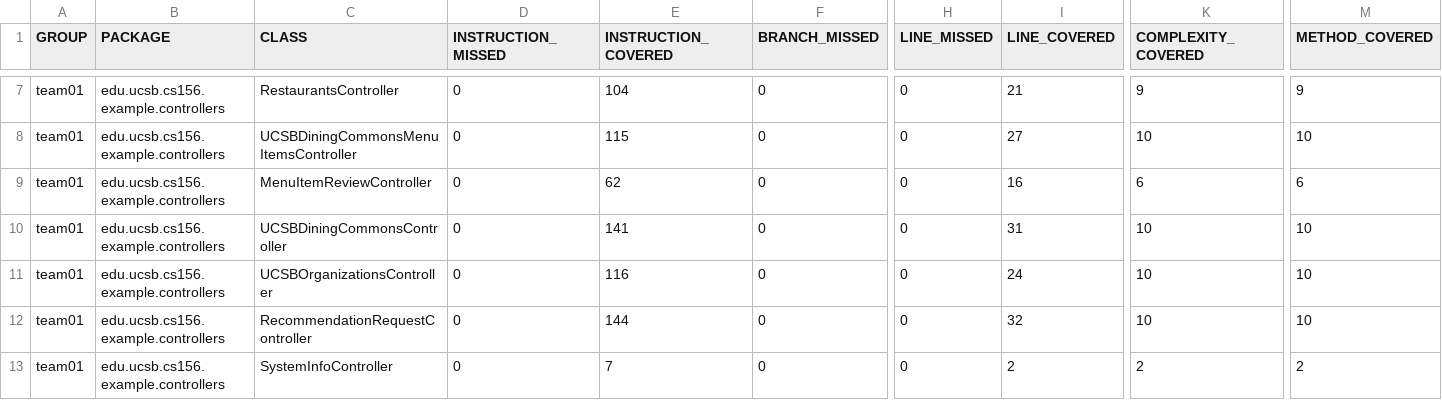
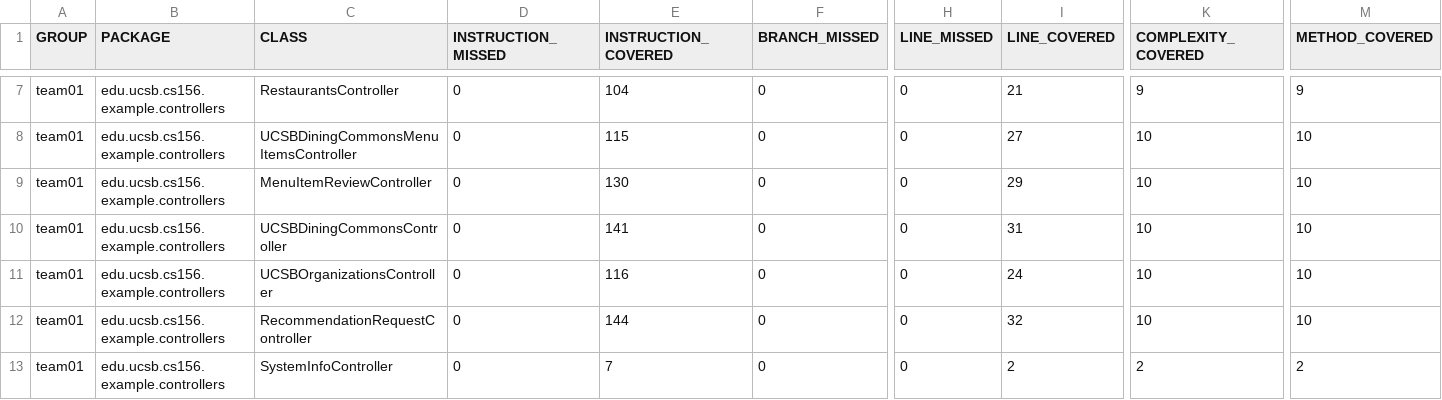
Before and after one commit to ucsb-cs156-f24/team01-f24-11, a CSV file: jacoco/jacoco.csv, drawn as a sheet; only a part is shown, gaps mark what is left out; the diff names each change by its address in the sheet, - before the commit and + after, or states it on an @@ line.

```diff
--- a/jacoco/jacoco.csv
+++ b/jacoco/jacoco.csv
-E9 (INSTRUCTION_COVERED): 62
+E9 (INSTRUCTION_COVERED): 130
-I9 (LINE_COVERED): 16
+I9 (LINE_COVERED): 29
-K9 (COMPLEXITY_COVERED): 6
+K9 (COMPLEXITY_COVERED): 10
-M9 (METHOD_COVERED): 6
+M9 (METHOD_COVERED): 10
```
Also changed, not shown: 7 other files.
